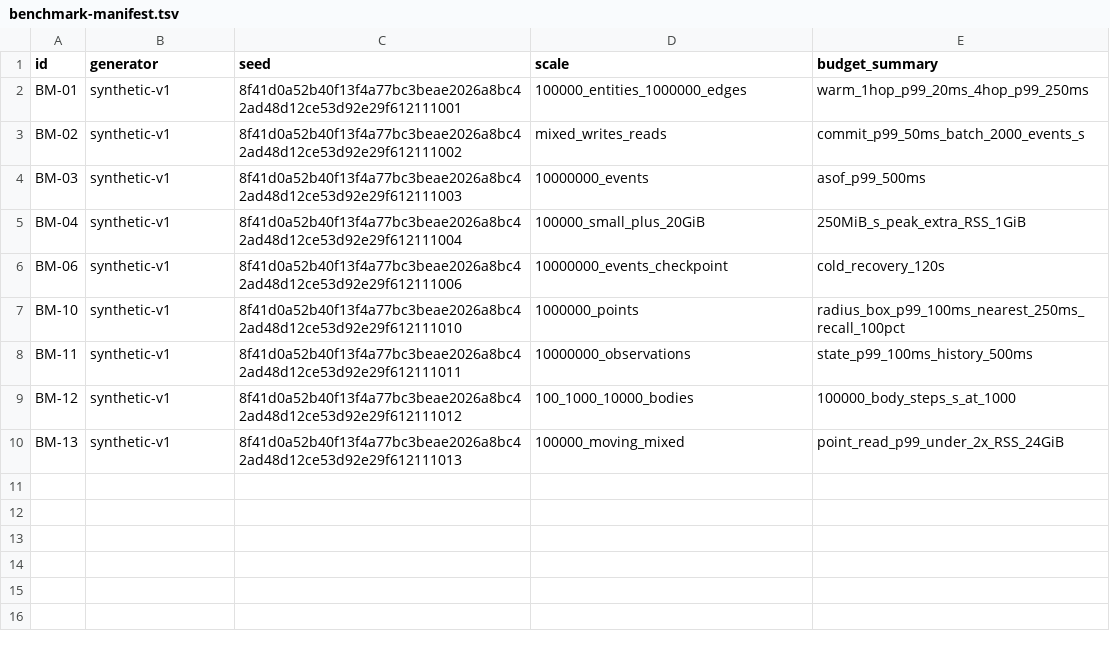
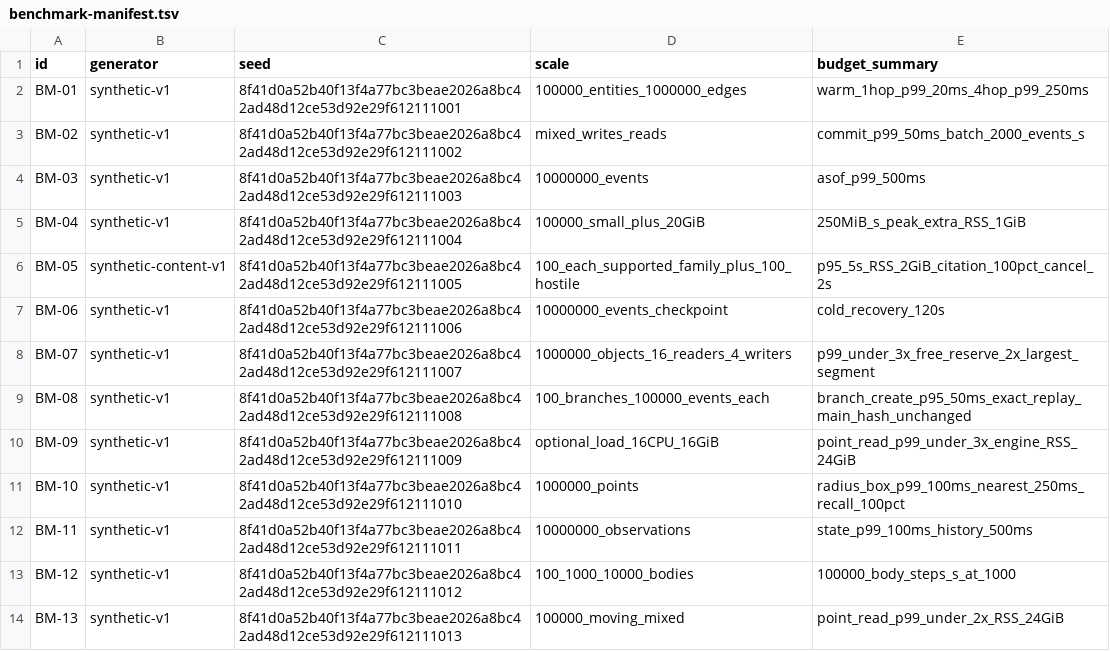
Before and after one commit to AaronNHorvitz/USTE, a TSV file: acceptance/r0/benchmark-manifest.tsv, drawn as a sheet.

```diff
--- a/acceptance/r0/benchmark-manifest.tsv
+++ b/acceptance/r0/benchmark-manifest.tsv
@@ -5,3 +5,7 @@ BM-03	synthetic-v1	8f41d0a52b40f13f4a77bc3beae2026a8bc42ad48d12ce53d92e29f612111
 BM-04	synthetic-v1	8f41d0a52b40f13f4a77bc3beae2026a8bc42ad48d12ce53d92e29f612111004	100000_small_plus_20GiB	250MiB_s_peak_extra_RSS_1GiB
+BM-05	synthetic-content-v1	8f41d0a52b40f13f4a77bc3beae2026a8bc42ad48d12ce53d92e29f612111005	100_each_supported_family_plus_100_hostile	p95_5s_RSS_2GiB_citation_100pct_cancel_2s
 BM-06	synthetic-v1	8f41d0a52b40f13f4a77bc3beae2026a8bc42ad48d12ce53d92e29f612111006	10000000_events_checkpoint	cold_recovery_120s
+BM-07	synthetic-v1	8f41d0a52b40f13f4a77bc3beae2026a8bc42ad48d12ce53d92e29f612111007	1000000_objects_16_readers_4_writers	p99_under_3x_free_reserve_2x_largest_segment
+BM-08	synthetic-v1	8f41d0a52b40f13f4a77bc3beae2026a8bc42ad48d12ce53d92e29f612111008	100_branches_100000_events_each	branch_create_p95_50ms_exact_replay_main_hash_unchanged
+BM-09	synthetic-v1	8f41d0a52b40f13f4a77bc3beae2026a8bc42ad48d12ce53d92e29f612111009	optional_load_16CPU_16GiB	point_read_p99_under_3x_engine_RSS_24GiB
 BM-10	synthetic-v1	8f41d0a52b40f13f4a77bc3beae2026a8bc42ad48d12ce53d92e29f612111010	1000000_points	radius_box_p99_100ms_nearest_250ms_recall_100pct
```
Also changed, not shown: 9 other files.
